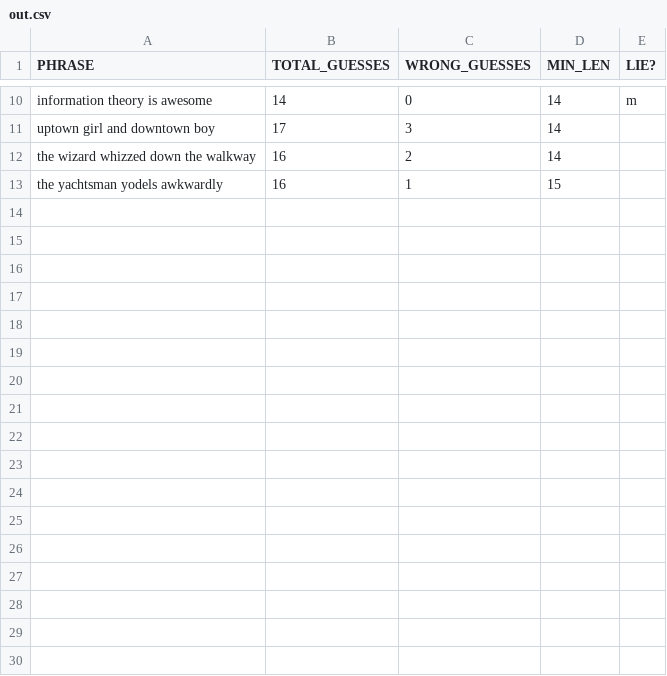
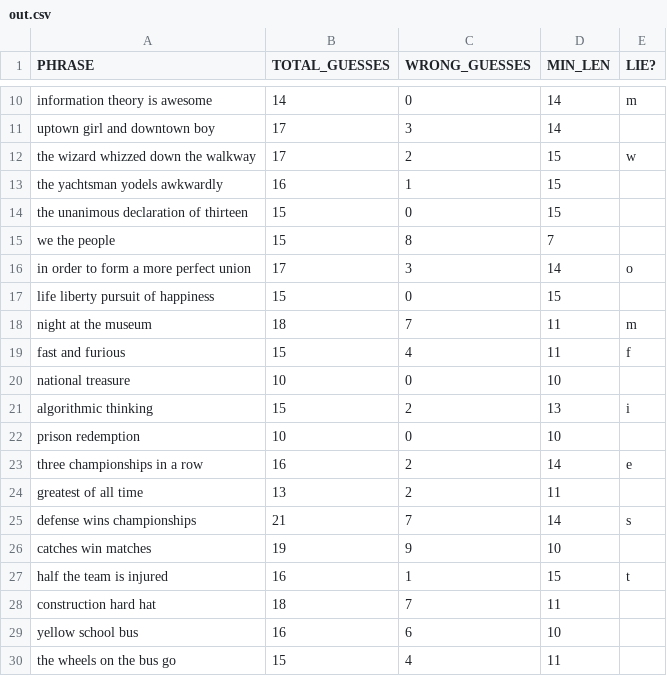
Before and after one commit to amaheshwari25/InfoTheory1Project, a CSV file: Hangman/out.csv, drawn as a sheet; only a part is shown, gaps mark what is left out; the diff covers the shown part only.

```diff
--- a/Hangman/out.csv
+++ b/Hangman/out.csv
@@ -11,3 +11,20 @@ information theory is awesome, 14, 0, 14, m
 uptown girl and downtown boy, 17, 3, 14,
-the wizard whizzed down the walkway, 16, 2, 14,
+the wizard whizzed down the walkway, 17, 2, 15, w
 the yachtsman yodels awkwardly, 16, 1, 15,
+the unanimous declaration of thirteen, 15, 0, 15,
+we the people, 15, 8, 7,
+in order to form a more perfect union, 17, 3, 14, o
+life liberty pursuit of happiness, 15, 0, 15,
+night at the museum, 18, 7, 11, m
+fast and furious, 15, 4, 11, f
+national treasure, 10, 0, 10,
+algorithmic thinking, 15, 2, 13, i
+prison redemption, 10, 0, 10,
+three championships in a row, 16, 2, 14, e
+greatest of all time, 13, 2, 11,
+defense wins championships, 21, 7, 14, s
+catches win matches, 19, 9, 10,
+half the team is injured, 16, 1, 15, t
+construction hard hat, 18, 7, 11,
+yellow school bus, 16, 6, 10,
+the wheels on the bus go, 15, 4, 11,
```
Also changed, not shown: 21 added rows elsewhere in this file, 2 other files.
